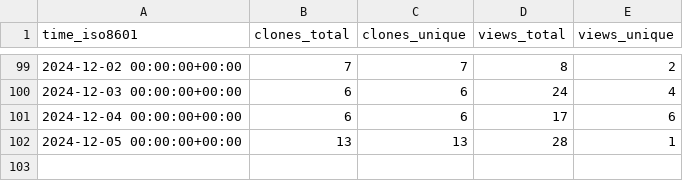
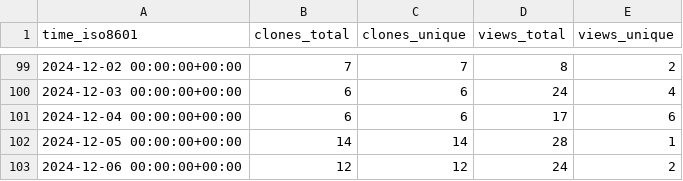
Before and after one commit to njjetha/System-Design, a CSV file: quic/qca-sdk-nss-fw/ghrs-data/views_clones_aggregate.csv, drawn as a sheet; only a part is shown, gaps mark what is left out.

```diff
--- a/quic/qca-sdk-nss-fw/ghrs-data/views_clones_aggregate.csv
+++ b/quic/qca-sdk-nss-fw/ghrs-data/views_clones_aggregate.csv
@@ -101,2 +101,3 @@ time_iso8601,clones_total,clones_unique,views_total,views_unique
 2024-12-04 00:00:00+00:00,6,6,17,6
-2024-12-05 00:00:00+00:00,13,13,28,1
+2024-12-05 00:00:00+00:00,14,14,28,1
+2024-12-06 00:00:00+00:00,12,12,24,2
```
Also changed, not shown: 1 other file.
